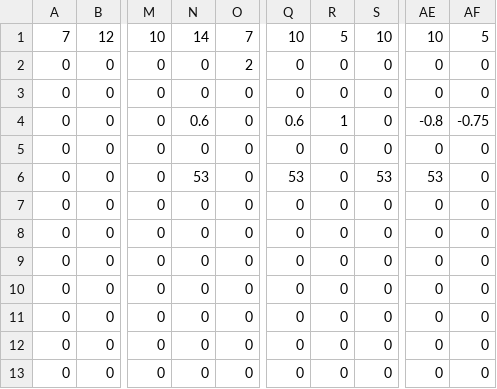
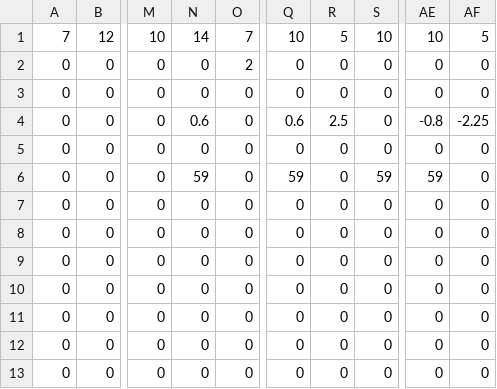
Before and after one commit to Team624/2016-Robot, a CSV file: Auton Scripts/Rocket City Scripts/lowbar_1_ball.csv, drawn as a sheet; only a part is shown, gaps mark what is left out; the diff names each change by its address in the sheet, - before the commit and + after, or states it on an @@ line.

Commit message:
Lone Star Thurs-Fri. Disables auto shift after 70 PSI, calibrates low bar auton

```diff
--- a/Auton Scripts/Rocket City Scripts/lowbar_1_ball.csv
+++ b/Auton Scripts/Rocket City Scripts/lowbar_1_ball.csv
-R4: 1
+R4: 2.5
-AF4: -0.75
+AF4: -2.25
-N6: 53
+N6: 59
-Q6: 53
+Q6: 59
-S6: 53
+S6: 59
-AE6: 53
+AE6: 59
```
Also changed, not shown: 13 other files.
